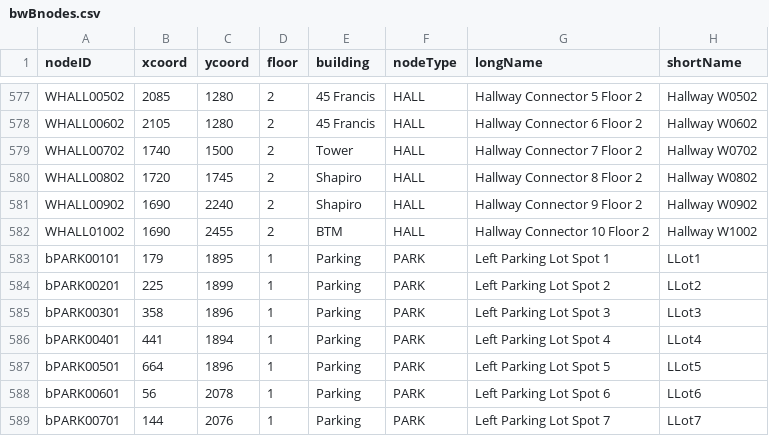
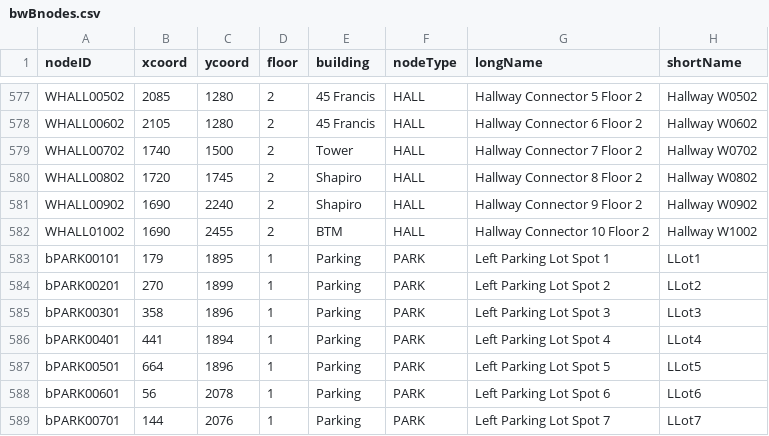
Before and after one commit to T-Goon/Brigham-and-Womans-Path-Finding-App, a CSV file: src/main/resources/edu/wpi/teamB/csvFiles/bwBnodes.csv, drawn as a sheet; only a part is shown, gaps mark what is left out.

Commit message:
Update the weird node position for bPARK00201

```diff
--- a/src/main/resources/edu/wpi/teamB/csvFiles/bwBnodes.csv
+++ b/src/main/resources/edu/wpi/teamB/csvFiles/bwBnodes.csv
@@ -583,3 +583,3 @@ WHALL01002,1690,2455,2,BTM,HALL,Hallway Connector 10 Floor 2,Hallway W1002
 bPARK00101,179,1895,1,Parking,PARK,Left Parking Lot Spot 1,LLot1
-bPARK00201,225,1899,1,Parking,PARK,Left Parking Lot Spot 2,LLot2
+bPARK00201,270,1899,1,Parking,PARK,Left Parking Lot Spot 2,LLot2
 bPARK00301,358,1896,1,Parking,PARK,Left Parking Lot Spot 3,LLot3
```
